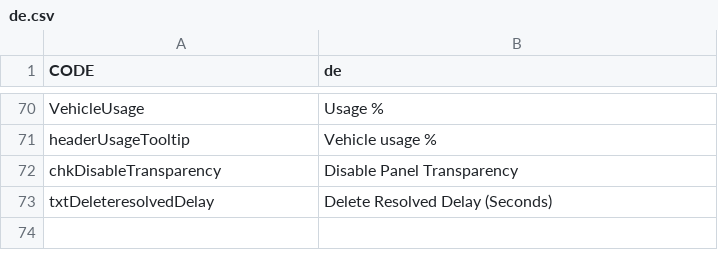
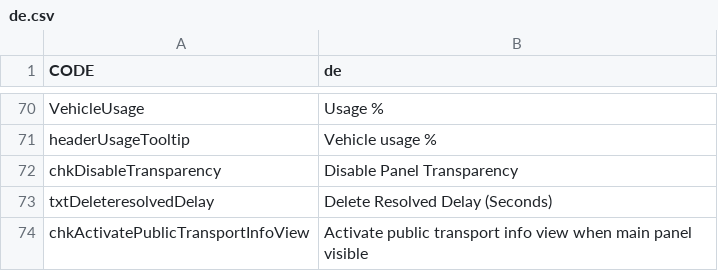
Before and after one commit to Sleepy334/TransportTool, a CSV file: Code/Locales/de.csv, drawn as a sheet; only a part is shown, gaps mark what is left out.

```diff
--- a/Code/Locales/de.csv
+++ b/Code/Locales/de.csv
@@ -73 +73,2 @@
 "txtDeleteresolvedDelay","Delete Resolved Delay (Seconds)"
+"chkActivatePublicTransportInfoView","Activate public transport info view when main panel visible"
```
Also changed, not shown: Code/Locales/en.csv, Code/Locales/es.csv, 51 other files.
